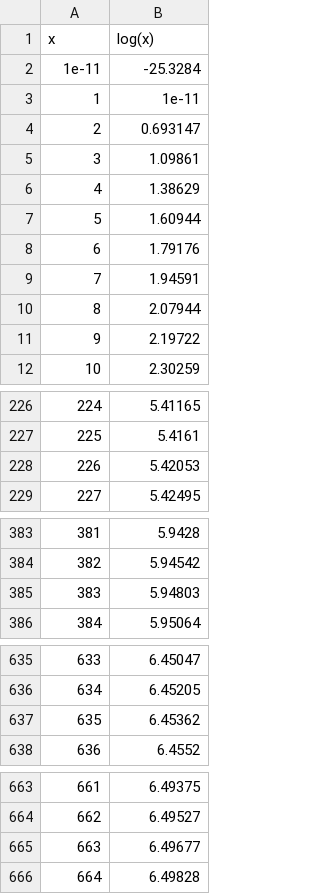
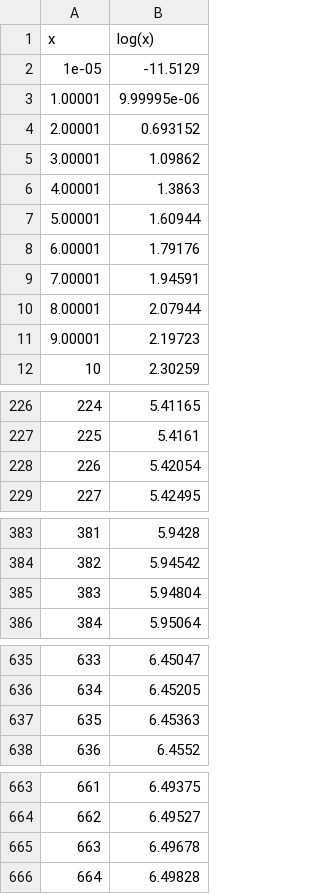
Before and after one commit to empy92/Advanced-Algorithms, a CSV file: points_gen/logX.csv, drawn as a sheet; only a part is shown, gaps mark what is left out.

```diff
--- a/points_gen/logX.csv
+++ b/points_gen/logX.csv
@@ -1,12 +1,12 @@
 x ; log(x)
-1e-11 ; -25.3284
-1 ; 1e-11
-2 ; 0.693147
-3 ; 1.09861
-4 ; 1.38629
-5 ; 1.60944
-6 ; 1.79176
-7 ; 1.94591
-8 ; 2.07944
-9 ; 2.19722
+1e-05 ; -11.5129
+1.00001 ; 9.99995e-06
+2.00001 ; 0.693152
+3.00001 ; 1.09862
+4.00001 ; 1.3863
+5.00001 ; 1.60944
+6.00001 ; 1.79176
+7.00001 ; 1.94591
+8.00001 ; 2.07944
+9.00001 ; 2.19723
 10 ; 2.30259
@@ -227,3 +227,3 @@ x ; log(x)
 225 ; 5.4161
-226 ; 5.42053
+226 ; 5.42054
 227 ; 5.42495
@@ -384,3 +384,3 @@ x ; log(x)
 382 ; 5.94542
-383 ; 5.94803
+383 ; 5.94804
 384 ; 5.95064
@@ -636,3 +636,3 @@ x ; log(x)
 634 ; 6.45205
-635 ; 6.45362
+635 ; 6.45363
 636 ; 6.4552
@@ -664,3 +664,3 @@ x ; log(x)
 662 ; 6.49527
-663 ; 6.49677
+663 ; 6.49678
 664 ; 6.49828
```
Also changed, not shown: 2 other files.
